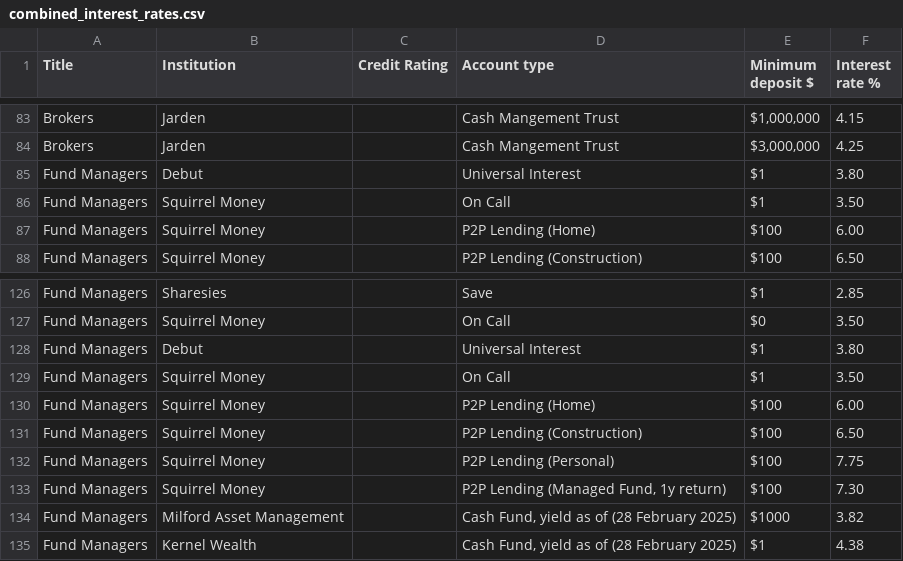
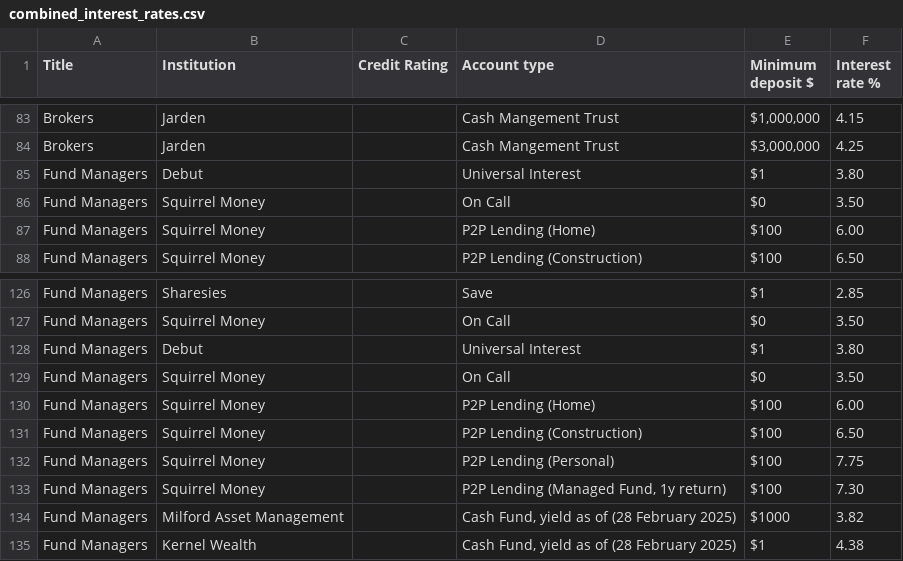
Before and after one commit to adriel/nz_interest, a CSV file: combined_interest_rates.csv, drawn as a sheet; only a part is shown, gaps mark what is left out.

Commit message:
Auto-commit: 2025-03-18 05:02:22 UTC (+0000)

```diff
--- a/combined_interest_rates.csv
+++ b/combined_interest_rates.csv
@@ -85,3 +85,3 @@ Brokers,Jarden,,Cash Mangement Trust,"$3,000,000",4.25
 Fund Managers,Debut,,Universal Interest,$1,3.80
-Fund Managers,Squirrel Money,,On Call,$1,3.50
+Fund Managers,Squirrel Money,,On Call,$0,3.50
 Fund Managers,Squirrel Money,,P2P Lending (Home),$100,6.00
@@ -128,3 +128,3 @@ Fund Managers,Squirrel Money,,On Call,$0,3.50
 Fund Managers,Debut,,Universal Interest,$1,3.80
-Fund Managers,Squirrel Money,,On Call,$1,3.50
+Fund Managers,Squirrel Money,,On Call,$0,3.50
 Fund Managers,Squirrel Money,,P2P Lending (Home),$100,6.00
```
